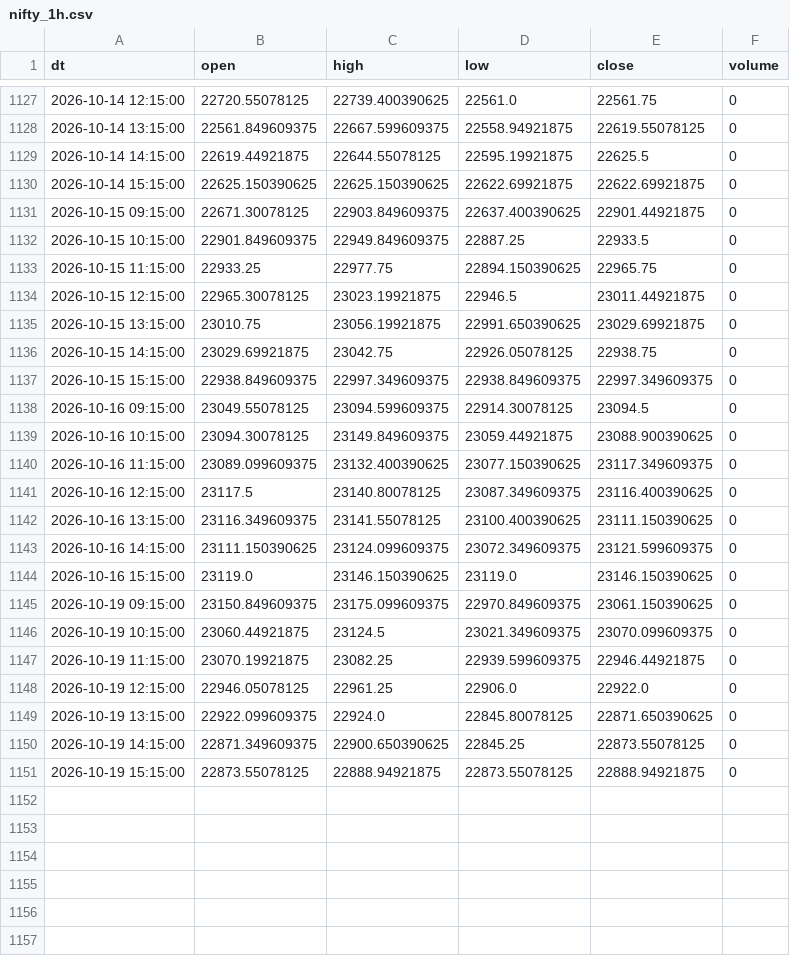
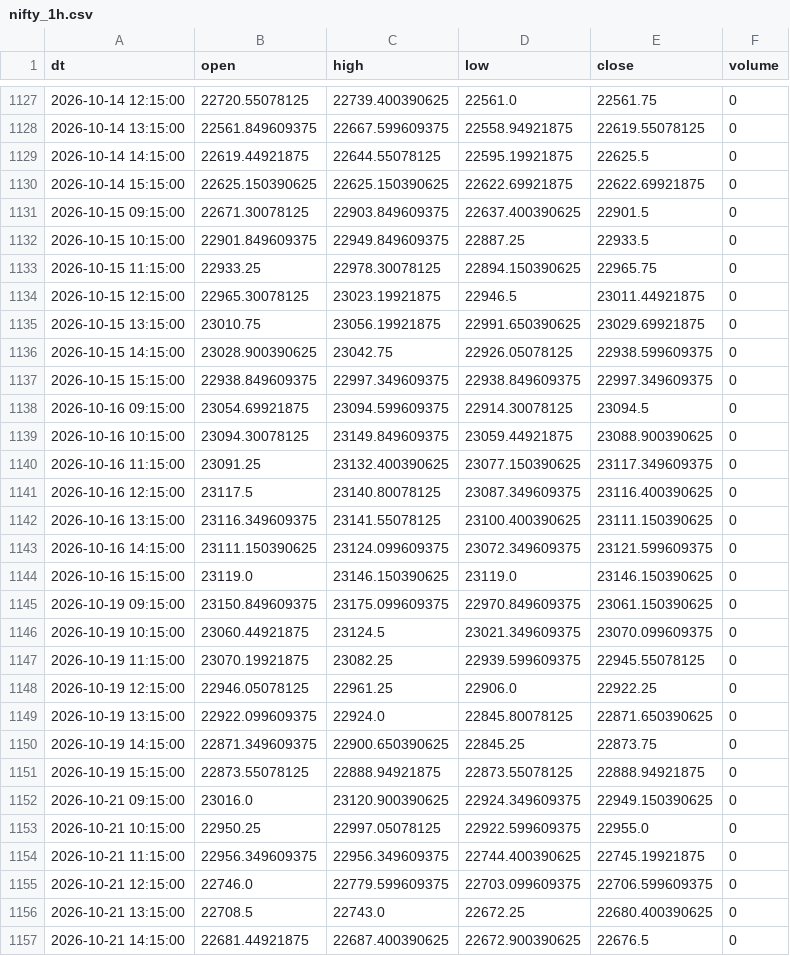
Before and after one commit to Aruj-Singh/nse-dashboard, a CSV file: data/nifty_1h.csv, drawn as a sheet; only a part is shown, gaps mark what is left out; the diff covers the shown part only.

```diff
--- a/data/nifty_1h.csv
+++ b/data/nifty_1h.csv
@@ -1130,12 +1130,12 @@ dt,open,high,low,close,volume
 2026-10-14 15:15:00,22625.150390625,22625.150390625,22622.69921875,22622.69921875,0
-2026-10-15 09:15:00,22671.30078125,22903.849609375,22637.400390625,22901.44921875,0
+2026-10-15 09:15:00,22671.30078125,22903.849609375,22637.400390625,22901.5,0
 2026-10-15 10:15:00,22901.849609375,22949.849609375,22887.25,22933.5,0
-2026-10-15 11:15:00,22933.25,22977.75,22894.150390625,22965.75,0
+2026-10-15 11:15:00,22933.25,22978.30078125,22894.150390625,22965.75,0
 2026-10-15 12:15:00,22965.30078125,23023.19921875,22946.5,23011.44921875,0
 2026-10-15 13:15:00,23010.75,23056.19921875,22991.650390625,23029.69921875,0
-2026-10-15 14:15:00,23029.69921875,23042.75,22926.05078125,22938.75,0
+2026-10-15 14:15:00,23028.900390625,23042.75,22926.05078125,22938.599609375,0
 2026-10-15 15:15:00,22938.849609375,22997.349609375,22938.849609375,22997.349609375,0
-2026-10-16 09:15:00,23049.55078125,23094.599609375,22914.30078125,23094.5,0
+2026-10-16 09:15:00,23054.69921875,23094.599609375,22914.30078125,23094.5,0
 2026-10-16 10:15:00,23094.30078125,23149.849609375,23059.44921875,23088.900390625,0
-2026-10-16 11:15:00,23089.099609375,23132.400390625,23077.150390625,23117.349609375,0
+2026-10-16 11:15:00,23091.25,23132.400390625,23077.150390625,23117.349609375,0
 2026-10-16 12:15:00,23117.5,23140.80078125,23087.349609375,23116.400390625,0
@@ -1146,6 +1146,12 @@ dt,open,high,low,close,volume
 2026-10-19 10:15:00,23060.44921875,23124.5,23021.349609375,23070.099609375,0
-2026-10-19 11:15:00,23070.19921875,23082.25,22939.599609375,22946.44921875,0
-2026-10-19 12:15:00,22946.05078125,22961.25,22906.0,22922.0,0
+2026-10-19 11:15:00,23070.19921875,23082.25,22939.599609375,22945.55078125,0
+2026-10-19 12:15:00,22946.05078125,22961.25,22906.0,22922.25,0
 2026-10-19 13:15:00,22922.099609375,22924.0,22845.80078125,22871.650390625,0
-2026-10-19 14:15:00,22871.349609375,22900.650390625,22845.25,22873.55078125,0
+2026-10-19 14:15:00,22871.349609375,22900.650390625,22845.25,22873.75,0
 2026-10-19 15:15:00,22873.55078125,22888.94921875,22873.55078125,22888.94921875,0
+2026-10-21 09:15:00,23016.0,23120.900390625,22924.349609375,22949.150390625,0
+2026-10-21 10:15:00,22950.25,22997.05078125,22922.599609375,22955.0,0
+2026-10-21 11:15:00,22956.349609375,22956.349609375,22744.400390625,22745.19921875,0
+2026-10-21 12:15:00,22746.0,22779.599609375,22703.099609375,22706.599609375,0
+2026-10-21 13:15:00,22708.5,22743.0,22672.25,22680.400390625,0
+2026-10-21 14:15:00,22681.44921875,22687.400390625,22672.900390625,22676.5,0
```
Also changed, not shown: 58 edited cells elsewhere in this file, data/most_active_value.csv, data/most_active_volume.csv, 5 other files.
